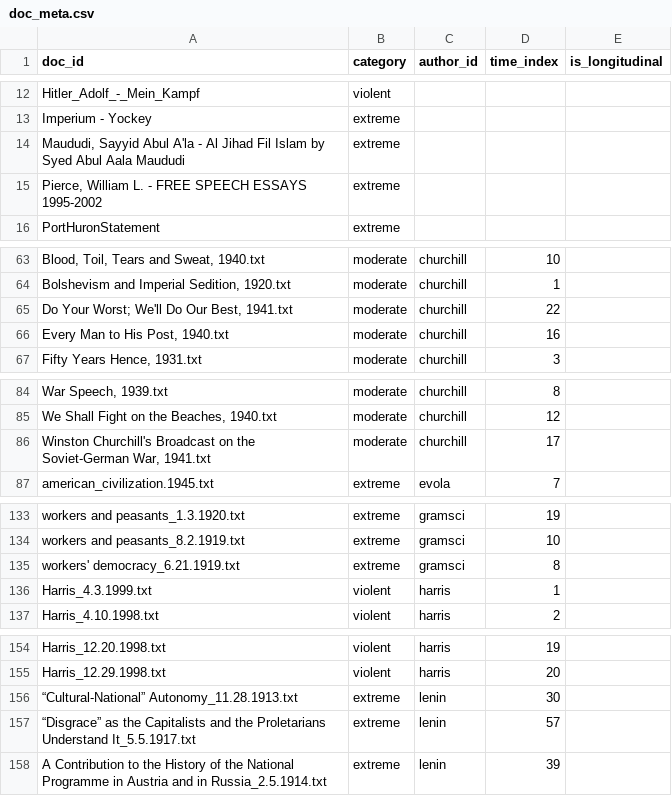
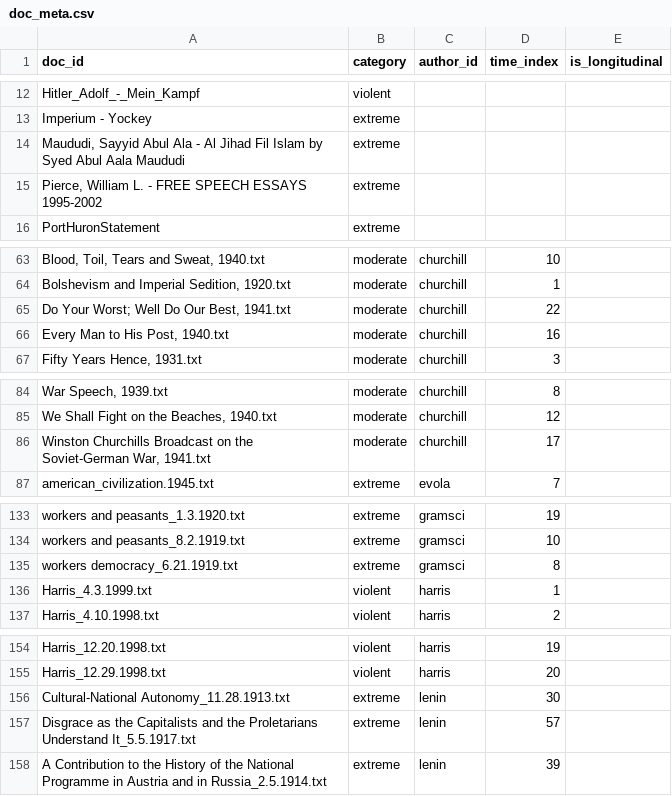
Before and after one commit to MorganBallesteros/Justifications-of-Harm-in-Political-Manifestos, a CSV file: Thesis/data/raw/doc_meta.csv, drawn as a sheet; only a part is shown, gaps mark what is left out; the diff covers the shown part only; the diff names each change by its address in the sheet, - before the commit and + after, or states it on an @@ line.

Commit message:
clearing apostrophes from doc_meta

```diff
--- a/Thesis/data/raw/doc_meta.csv
+++ b/Thesis/data/raw/doc_meta.csv
-A14 (doc_id): …Sayyid Abul A'la - Al…
+A14 (doc_id): …Sayyid Abul Ala - Al…
-A65 (doc_id): Do Your Worst; We'll Do Our Best, 1941.txt
+A65 (doc_id): Do Your Worst; Well Do Our Best, 1941.txt
-A86 (doc_id): Winston Churchill's Broadcast on…
+A86 (doc_id): Winston Churchills Broadcast on…
-A135 (doc_id): workers' democracy_6.21.1919.txt
+A135 (doc_id): workers democracy_6.21.1919.txt
-A156 (doc_id): “Cultural-National” Autonomy_11.28.1913.txt
+A156 (doc_id): Cultural-National Autonomy_11.28.1913.txt
-A157 (doc_id): “Disgrace” as the…
+A157 (doc_id): Disgrace as the…
```
Also changed, not shown: 2 edited cells elsewhere in this file.
